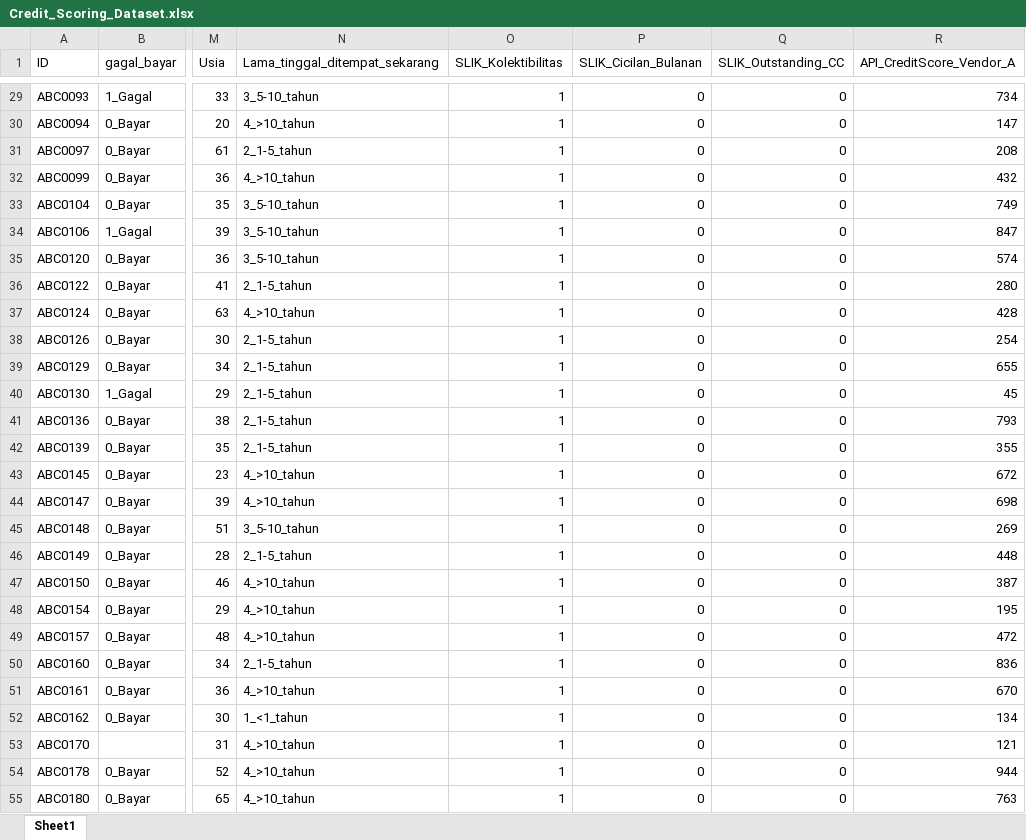
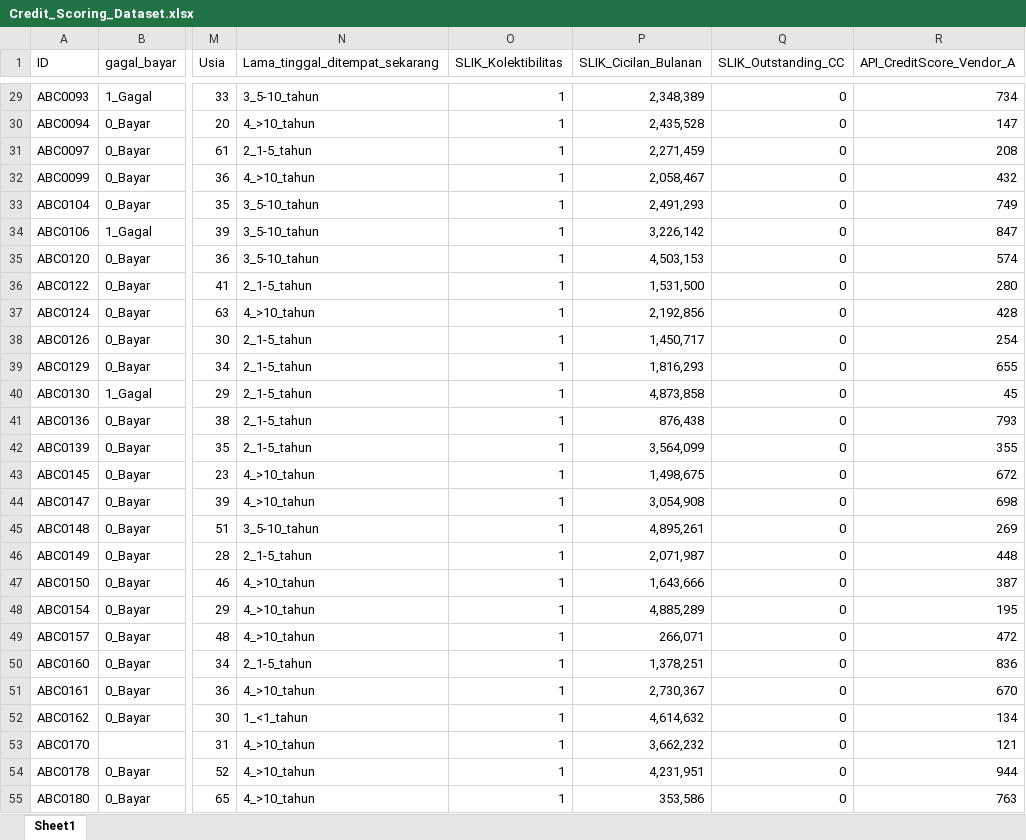
Before and after one commit to IndraLukasTjahaja/Digital_Credit_Risk, an Excel workbook: Credit_Scoring_Dataset.xlsx, sheet Sheet1, drawn as a sheet; only a part is shown, gaps mark what is left out; values as stored, in another font and other column widths than the file's, no borders; the diff covers the shown part only; the diff names each change by its address in the sheet, - before the commit and + after, or states it on an @@ line.

```diff
--- a/Credit_Scoring_Dataset.xlsx (sheet Sheet1)
+++ b/Credit_Scoring_Dataset.xlsx (sheet Sheet1)
-P29 (SLIK_Cicilan_Bulanan): 0
+P29 (SLIK_Cicilan_Bulanan): 2,348,389
-P30 (SLIK_Cicilan_Bulanan): 0
+P30 (SLIK_Cicilan_Bulanan): 2,435,528
-P31 (SLIK_Cicilan_Bulanan): 0
+P31 (SLIK_Cicilan_Bulanan): 2,271,459
-P32 (SLIK_Cicilan_Bulanan): 0
+P32 (SLIK_Cicilan_Bulanan): 2,058,467
-P33 (SLIK_Cicilan_Bulanan): 0
+P33 (SLIK_Cicilan_Bulanan): 2,491,293
-P34 (SLIK_Cicilan_Bulanan): 0
+P34 (SLIK_Cicilan_Bulanan): 3,226,142
-P35 (SLIK_Cicilan_Bulanan): 0
+P35 (SLIK_Cicilan_Bulanan): 4,503,153
-P36 (SLIK_Cicilan_Bulanan): 0
+P36 (SLIK_Cicilan_Bulanan): 1,531,500
-P37 (SLIK_Cicilan_Bulanan): 0
+P37 (SLIK_Cicilan_Bulanan): 2,192,856
-P38 (SLIK_Cicilan_Bulanan): 0
+P38 (SLIK_Cicilan_Bulanan): 1,450,717
-P39 (SLIK_Cicilan_Bulanan): 0
+P39 (SLIK_Cicilan_Bulanan): 1,816,293
-P40 (SLIK_Cicilan_Bulanan): 0
+P40 (SLIK_Cicilan_Bulanan): 4,873,858
-P41 (SLIK_Cicilan_Bulanan): 0
+P41 (SLIK_Cicilan_Bulanan): 876,438
-P42 (SLIK_Cicilan_Bulanan): 0
+P42 (SLIK_Cicilan_Bulanan): 3,564,099
-P43 (SLIK_Cicilan_Bulanan): 0
+P43 (SLIK_Cicilan_Bulanan): 1,498,675
-P44 (SLIK_Cicilan_Bulanan): 0
+P44 (SLIK_Cicilan_Bulanan): 3,054,908
-P45 (SLIK_Cicilan_Bulanan): 0
+P45 (SLIK_Cicilan_Bulanan): 4,895,261
-P46 (SLIK_Cicilan_Bulanan): 0
+P46 (SLIK_Cicilan_Bulanan): 2,071,987
-P47 (SLIK_Cicilan_Bulanan): 0
+P47 (SLIK_Cicilan_Bulanan): 1,643,666
-P48 (SLIK_Cicilan_Bulanan): 0
+P48 (SLIK_Cicilan_Bulanan): 4,885,289
-P49 (SLIK_Cicilan_Bulanan): 0
+P49 (SLIK_Cicilan_Bulanan): 266,071
-P50 (SLIK_Cicilan_Bulanan): 0
+P50 (SLIK_Cicilan_Bulanan): 1,378,251
-P51 (SLIK_Cicilan_Bulanan): 0
+P51 (SLIK_Cicilan_Bulanan): 2,730,367
-P52 (SLIK_Cicilan_Bulanan): 0
+P52 (SLIK_Cicilan_Bulanan): 4,614,632
-P53 (SLIK_Cicilan_Bulanan): 0
+P53 (SLIK_Cicilan_Bulanan): 3,662,232
-P54 (SLIK_Cicilan_Bulanan): 0
+P54 (SLIK_Cicilan_Bulanan): 4,231,951
-P55 (SLIK_Cicilan_Bulanan): 0
+P55 (SLIK_Cicilan_Bulanan): 353,586
```
Also changed, not shown: 285 edited cells elsewhere in this sheet.
